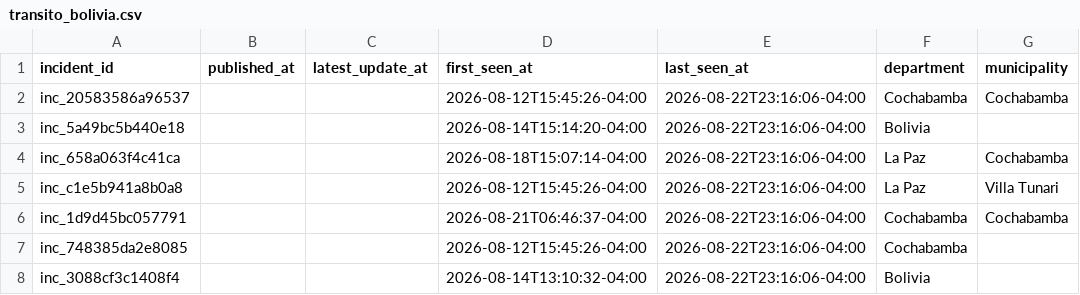
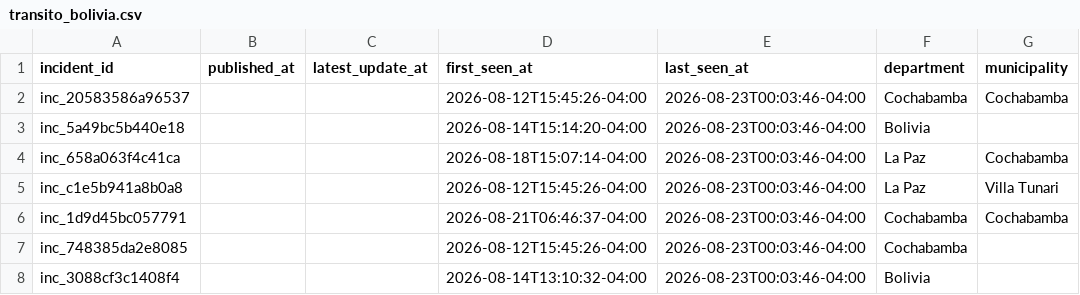
Before and after one commit to GustavoMix/cron-alerta-vial-bolivia, a CSV file: data/transito_bolivia.csv, drawn as a sheet; only a part is shown; the diff names each change by its address in the sheet, - before the commit and + after, or states it on an @@ line.

```diff
--- a/data/transito_bolivia.csv
+++ b/data/transito_bolivia.csv
-E2:E8 (last_seen_at): 2026-08-22T23:16:06-04:00
+E2:E8 (last_seen_at): 2026-08-23T00:03:46-04:00
```
Also changed, not shown: 4 other files.
